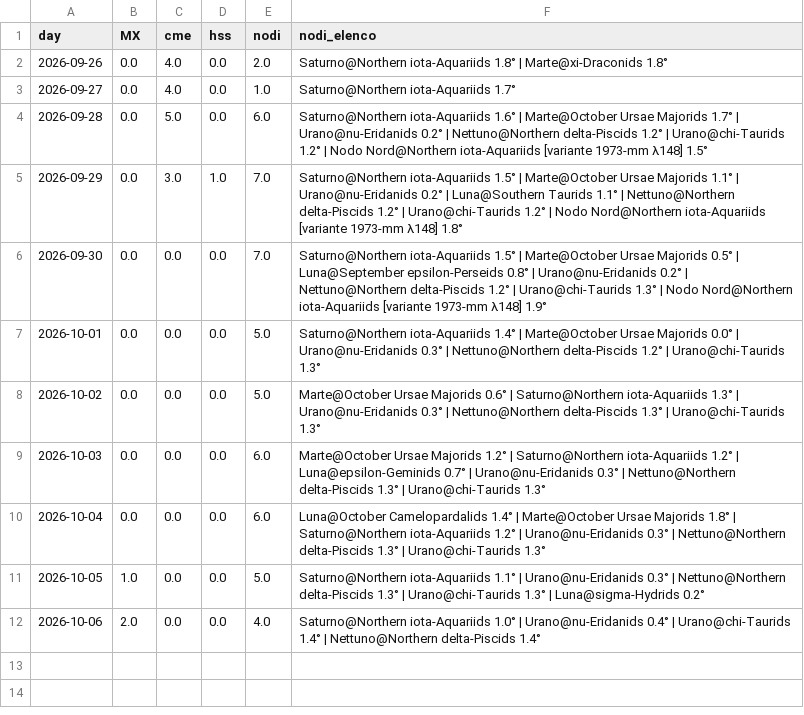
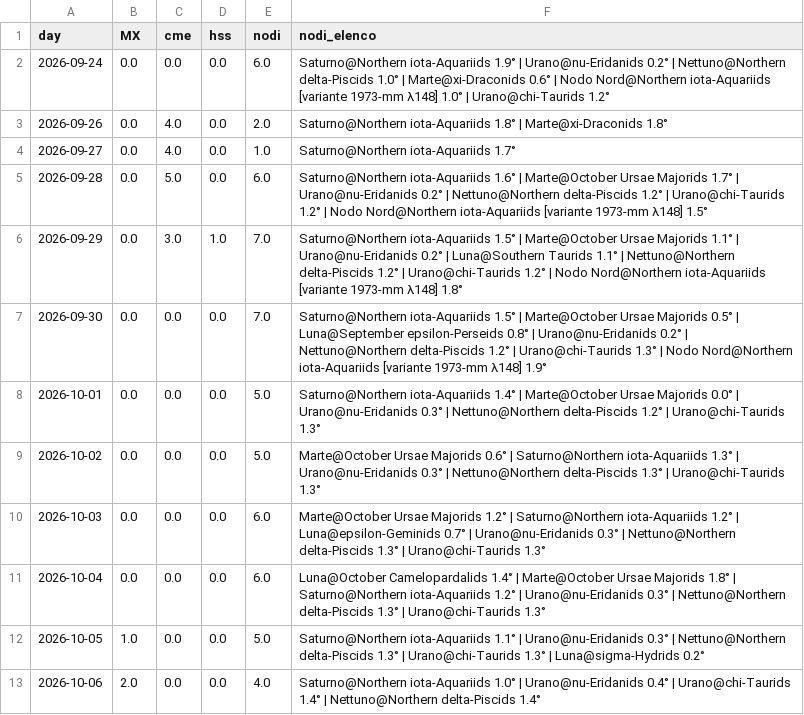
Before and after one commit to lake-dot/SDSky33038, a CSV file: data/days/SKY_SOLE.csv, drawn as a sheet; the diff names each change by its address in the sheet, - before the commit and + after, or states it on an @@ line.

```diff
--- a/data/days/SKY_SOLE.csv
+++ b/data/days/SKY_SOLE.csv
+row 2: 2026-09-24 | 0.0 | 0.0 | 0.0 | 6.0 | Saturno@Northern iota-Aquariids 1.9° | Urano@nu-Eridanids 0.2° | Nettuno@Northern delta-Piscids 1.0° | Marte@xi-Draconids 0.6° | Nodo Nord@Northern iota-Aquariids [variante 1973-mm λ148] 1.0° | Urano@chi-Taurids 1.2°
```
Also changed, not shown: data/days/SKY_EVENTI.csv, data/days/SKY_PROFILO.csv, 8 other files.
